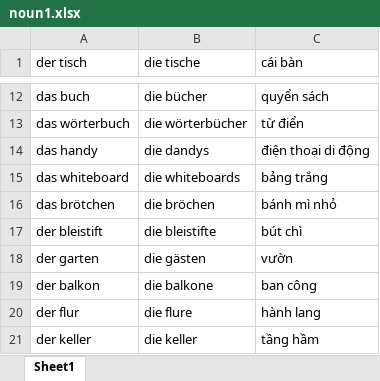
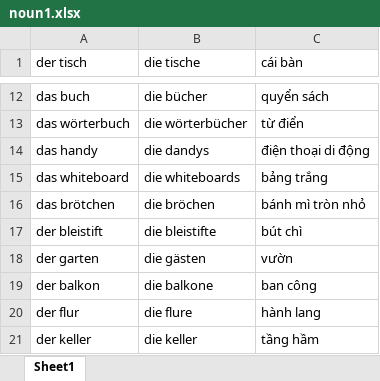
Before and after one commit to binh2555/wort-fur-wort, an Excel workbook: Vocab/noun1.xlsx, sheet Sheet1, drawn as a sheet; only a part is shown, gaps mark what is left out; values as stored, in another font and other column widths than the file's, no borders; the diff names each change by its address in the sheet, - before the commit and + after, or states it on an @@ line.

```diff
--- a/Vocab/noun1.xlsx (sheet Sheet1)
+++ b/Vocab/noun1.xlsx (sheet Sheet1)
-C16 (cái bàn): bánh mì nhỏ
+C16 (cái bàn): bánh mì tròn nhỏ
```
Also changed, not shown: 1 other file.
